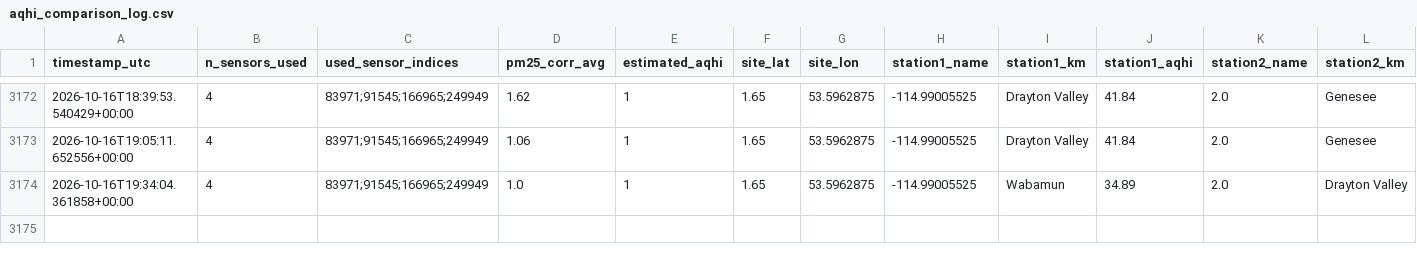
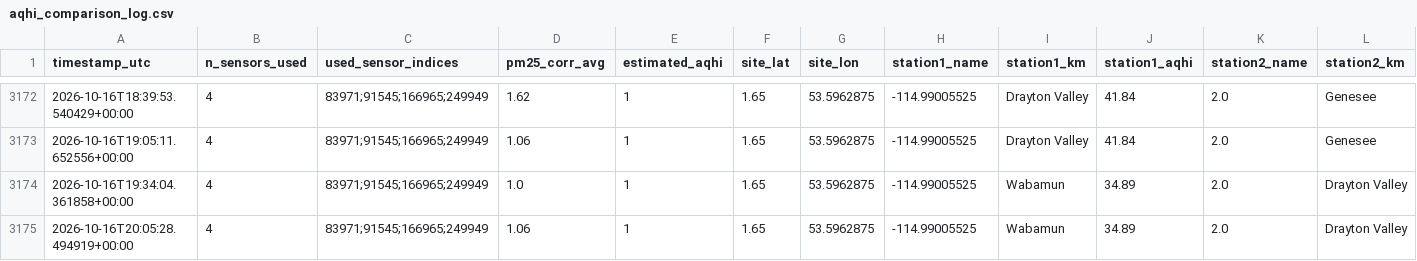
Before and after one commit to DKevinM/dk_LIFX, a CSV file: data/aqhi_comparison_log.csv, drawn as a sheet; only a part is shown, gaps mark what is left out; rows hold the shown columns only; the diff names each change by its address in the sheet, - before the commit and + after, or states it on an @@ line.

```diff
--- a/data/aqhi_comparison_log.csv
+++ b/data/aqhi_comparison_log.csv
+row 3175: 2026-10-16T20:05:28.494919+00:00 | 4 | 83971;91545;166965;249949 | 1.06 | 1 | 1.65 | 53.5962875 | -114.99005525 | Wabamun | 34.89 | 2.0 | Drayton Valley
```
Also changed, not shown: 1 other file.
